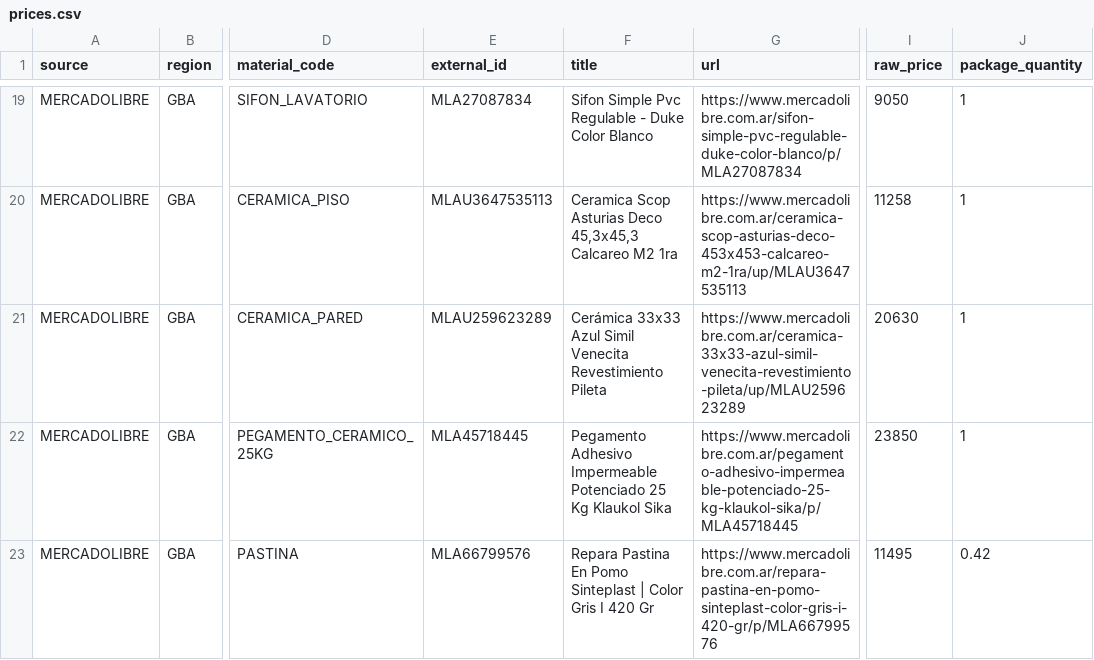
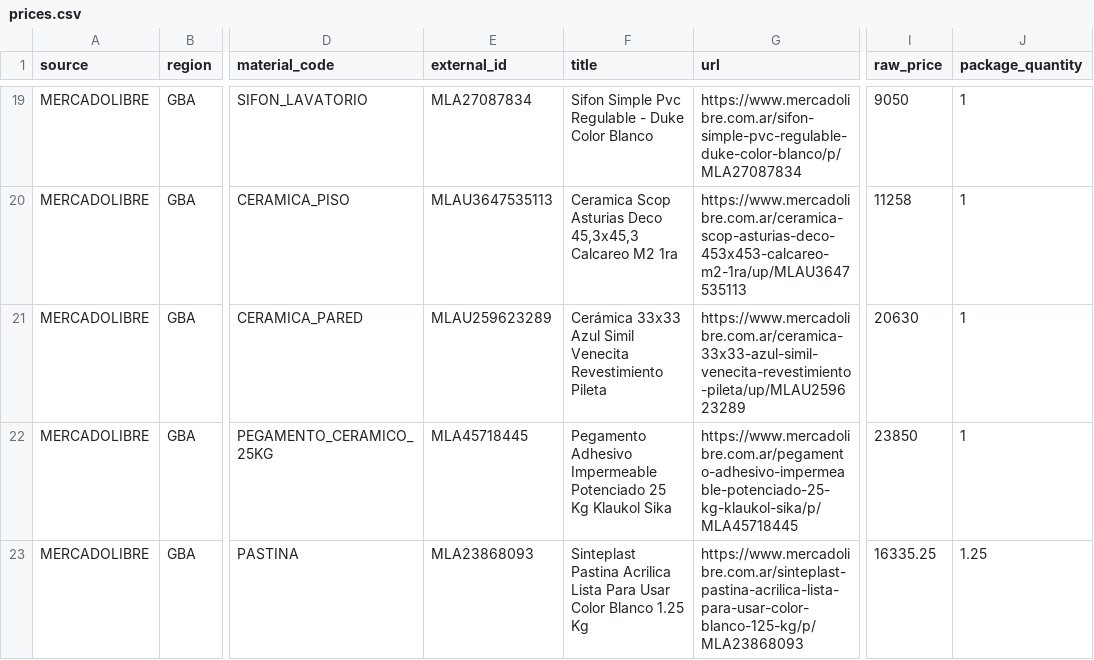
Before and after one commit to SaGgaSsa/casitacalc, a CSV file: data/price-surveys/mercadolibre/2026-08-25/prices.csv, drawn as a sheet; only a part is shown, gaps mark what is left out; the diff names each change by its address in the sheet, - before the commit and + after, or states it on an @@ line.

Commit message:
fix(survey): pastina a Sinteplast 1,25 kg a $16.335,25 (dato de usuario)
Reemplaza el pomo de reparacion 420 g (outlier $27.369/kg): la fila
normaliza a ~$13.068/kg. Los proyectos calculados con el precio viejo
requieren recalculo (resultados inmutables).

```diff
--- a/data/price-surveys/mercadolibre/2026-08-25/prices.csv
+++ b/data/price-surveys/mercadolibre/2026-08-25/prices.csv
-E23 (external_id): MLA66799576
+E23 (external_id): MLA23868093
-F23 (title): Repara Pastina En Pomo Sinteplast | Color Gris I 420 Gr
+F23 (title): Sinteplast Pastina Acrilica Lista Para Usar Color Blanco 1.25 Kg
-G23 (url): https://www.mercadolibre.com.ar/repara-pastina-en-pomo-sinteplast-color-gris-i-420-gr/p/MLA66799576
+G23 (url): https://www.mercadolibre.com.ar/sinteplast-pastina-acrilica-lista-para-usar-color-blanco-125-kg/p/MLA23868093
-I23 (raw_price): 11495
+I23 (raw_price): 16335.25
-J23 (package_quantity): 0.42
+J23 (package_quantity): 1.25
```
Also changed, not shown: 2 other files.
